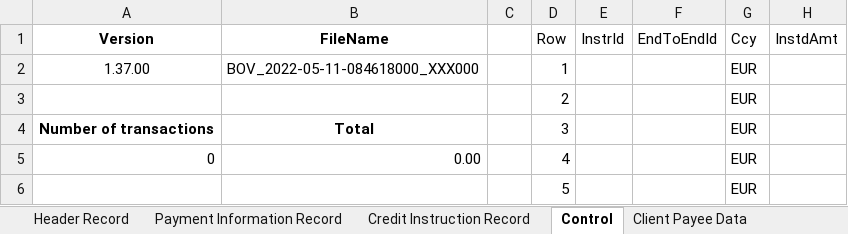
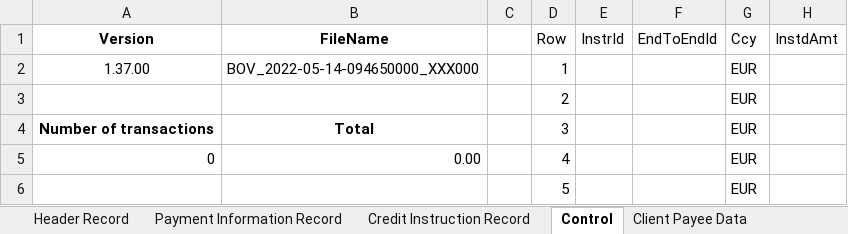
Before and after one commit to chribonn/bnkSEPA, an Excel workbook: xl/BnkSEPA.xlsm, sheet Control, drawn as a sheet; only a part is shown; values as stored, in another font and other column widths than the file's, no borders; the diff names each change by its address in the sheet, - before the commit and + after, or states it on an @@ line.

```diff
--- a/xl/BnkSEPA.xlsm (sheet Control)
+++ b/xl/BnkSEPA.xlsm (sheet Control)
-B2 (FileName): BOV_2022-05-11-084618000_XXX000
+B2 (FileName): BOV_2022-05-14-094650000_XXX000
```
Also changed, not shown: sheet Header Record, charts or pictures, 4 other files.
